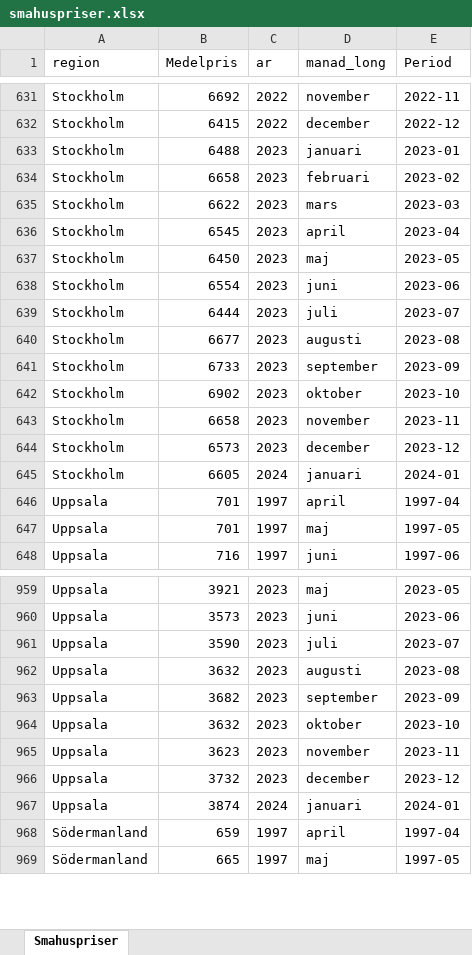
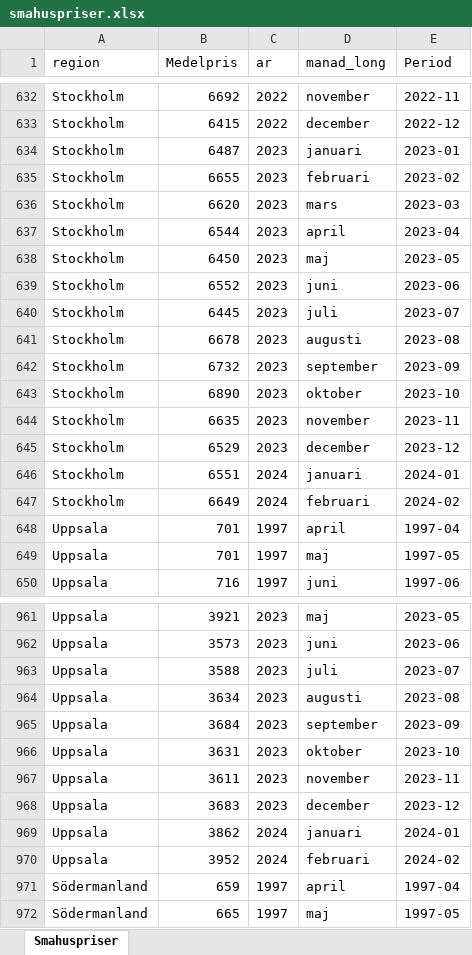
Before and after one commit to Region-Dalarna/laget_i_Dalarna, an Excel workbook: Data/smahuspriser.xlsx, sheet Smahuspriser, drawn as a sheet; only a part is shown, gaps mark what is left out; values as stored, in another font and other column widths than the file's, no borders; addresses are those after the commit; the diff covers the shown part only; the diff names each change by its address in the sheet, - before the commit and + after, or states it on an @@ line.

```diff
--- a/Data/smahuspriser.xlsx (sheet Smahuspriser)
+++ b/Data/smahuspriser.xlsx (sheet Smahuspriser)
-B634 (Medelpris): 6488
+B634 (Medelpris): 6487
-B635 (Medelpris): 6658
+B635 (Medelpris): 6655
-B636 (Medelpris): 6622
+B636 (Medelpris): 6620
-B637 (Medelpris): 6545
+B637 (Medelpris): 6544
-B639 (Medelpris): 6554
+B639 (Medelpris): 6552
-B640 (Medelpris): 6444
+B640 (Medelpris): 6445
-B641 (Medelpris): 6677
+B641 (Medelpris): 6678
-B642 (Medelpris): 6733
+B642 (Medelpris): 6732
-B643 (Medelpris): 6902
+B643 (Medelpris): 6890
-B644 (Medelpris): 6658
+B644 (Medelpris): 6635
-B645 (Medelpris): 6573
+B645 (Medelpris): 6529
-B646 (Medelpris): 6605
+B646 (Medelpris): 6551
+row 647: Stockholm | 6649 | 2024 | februari | 2024-02
-B963 (Medelpris): 3590
+B963 (Medelpris): 3588
-B964 (Medelpris): 3632
+B964 (Medelpris): 3634
-B965 (Medelpris): 3682
+B965 (Medelpris): 3684
-B966 (Medelpris): 3632
+B966 (Medelpris): 3631
-B967 (Medelpris): 3623
+B967 (Medelpris): 3611
-B968 (Medelpris): 3732
+B968 (Medelpris): 3683
-B969 (Medelpris): 3874
+B969 (Medelpris): 3862
+row 970: Uppsala | 3952 | 2024 | februari | 2024-02
```
Also changed, not shown: 20 added rows and 119 edited cells elsewhere in this sheet, Data/BNP.xlsx, Data/arbetsloshet_kommun.xlsx, 11 other files.
